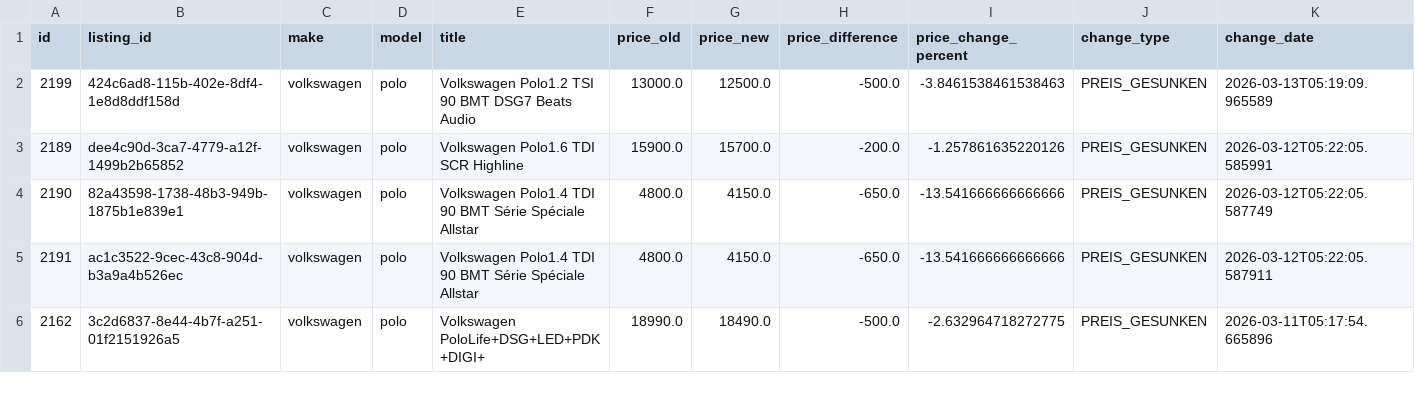
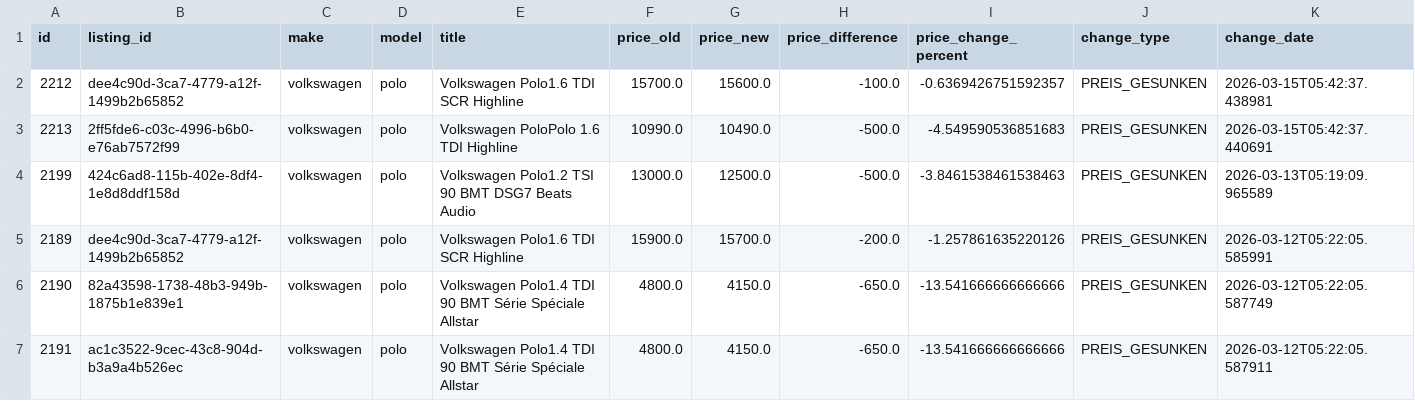
Before and after one commit to masterries/AutoAnalyse, a CSV file: scrapper/data/volkswagen_polo_price_history.csv, drawn as a sheet; only a part is shown; the shorter side is filled out with more unchanged rows; rows hold the shown columns only; the diff names each change by its address in the sheet, - before the commit and + after, or states it on an @@ line.

```diff
--- a/scrapper/data/volkswagen_polo_price_history.csv
+++ b/scrapper/data/volkswagen_polo_price_history.csv
+row 2: 2212 | dee4c90d-3ca7-4779-a12f-1499b2b65852 | volkswagen | polo | Volkswagen Polo1.6 TDI SCR Highline | 15700.0 | 15600.0 | -100.0 | -0.6369426751592357 | PREIS_GESUNKEN | 2026-03-15T05:42:37.438981
+row 3: 2213 | 2ff5fde6-c03c-4996-b6b0-e76ab7572f99 | volkswagen | polo | Volkswagen PoloPolo 1.6 TDI Highline | 10990.0 | 10490.0 | -500.0 | -4.549590536851683 | PREIS_GESUNKEN | 2026-03-15T05:42:37.440691
```
Also changed, not shown: scrapper/data/audi_a1_listings.csv, scrapper/data/audi_a3_listings.csv, 56 other files.
